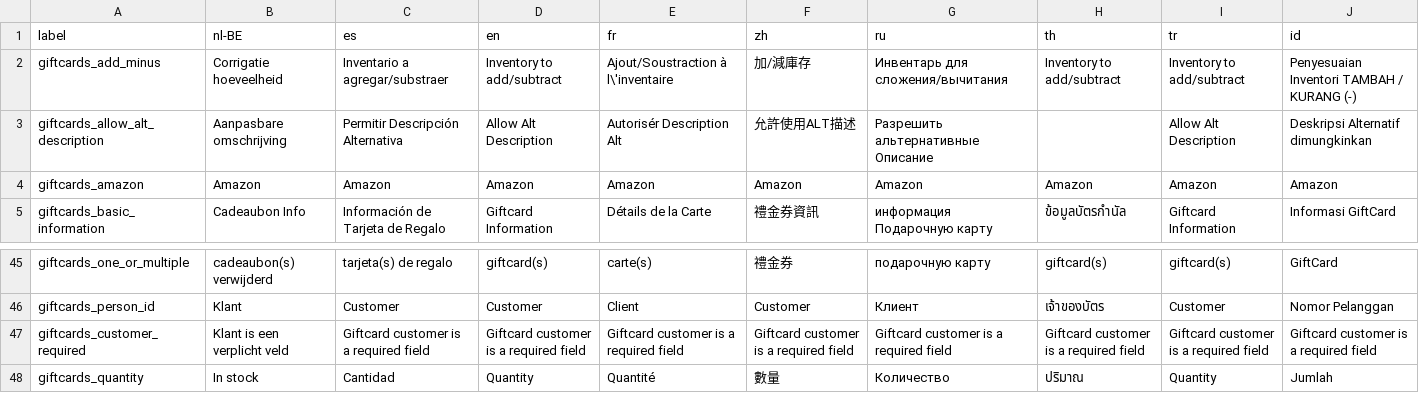
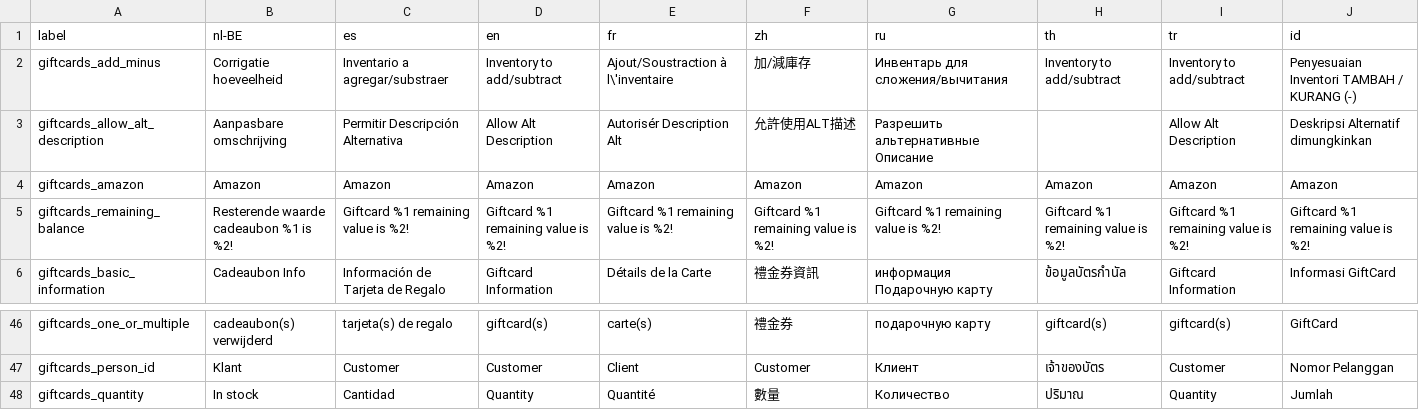
Before and after one commit to carfmccone/POS_O, a CSV file: translations/giftcards_lang.csv, drawn as a sheet; only a part is shown, gaps mark what is left out.

Commit message:
Giftcard remaining balance is always shown in cash register Giftcard person_id is optional now Add some extra translations for giftcard warnings
Conflicts:

	database/2.3.1_to_2.3.2.sql

```diff
--- a/translations/giftcards_lang.csv
+++ b/translations/giftcards_lang.csv
@@ -4,2 +4,3 @@ giftcards_allow_alt_description,Aanpasbare omschrijving,Permitir Descripción Al
 giftcards_amazon,Amazon,Amazon,Amazon,Amazon,Amazon,Amazon,Amazon,Amazon,Amazon
+giftcards_remaining_balance,Resterende waarde cadeaubon %1 is %2!,Giftcard %1 remaining value is %2!,Giftcard %1 remaining value is %2!,Giftcard %1 remaining value is %2!,Giftcard %1 remaining value is %2!,Giftcard %1 remaining value is %2!,Giftcard %1 remaining value is %2!,Giftcard %1 remaining value is %2!,Giftcard %1 remaining value is %2!
 giftcards_basic_information,Cadeaubon Info,Información de Tarjeta de Regalo,Giftcard Information,Détails de la Carte,禮金券資訊,информация Подарочную карту,ข้อมูลบัตรกำนัล,Giftcard Information,Informasi GiftCard
@@ -46,3 +47,2 @@ giftcards_one_or_multiple,cadeaubon(s) verwijderd,tarjeta(s) de regalo,giftcard(
 giftcards_person_id,Klant,Customer,Customer,Client,Customer,Клиент,เจ้าของบัตร,Customer,Nomor Pelanggan
-giftcards_customer_required,Klant is een verplicht veld,Giftcard customer is a required field,Giftcard customer is a required field,Giftcard customer is a required field,Giftcard customer is a required field,Giftcard customer is a required field,Giftcard customer is a required field,Giftcard customer is a required field,Giftcard customer is a required field
 giftcards_quantity,In stock,Cantidad,Quantity,Quantité,數量,Количество,ปริมาณ,Quantity,Jumlah
```
Also changed, not shown: translations/sales_lang.csv, 16 other files.
